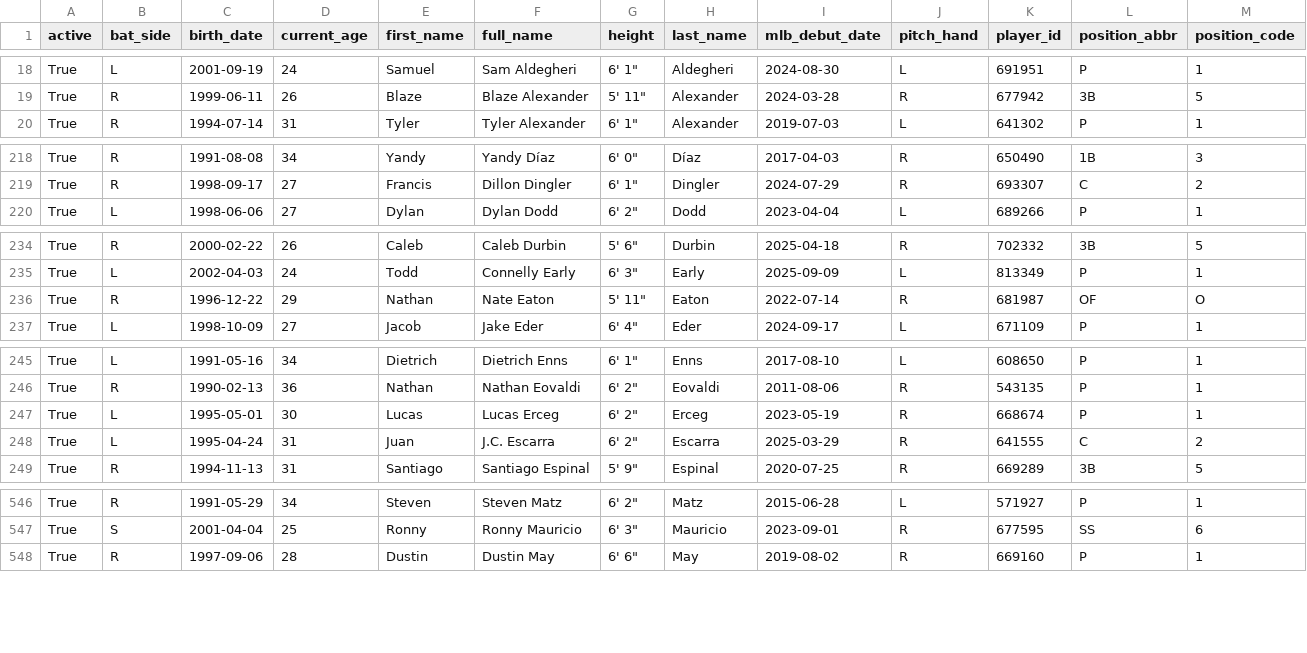
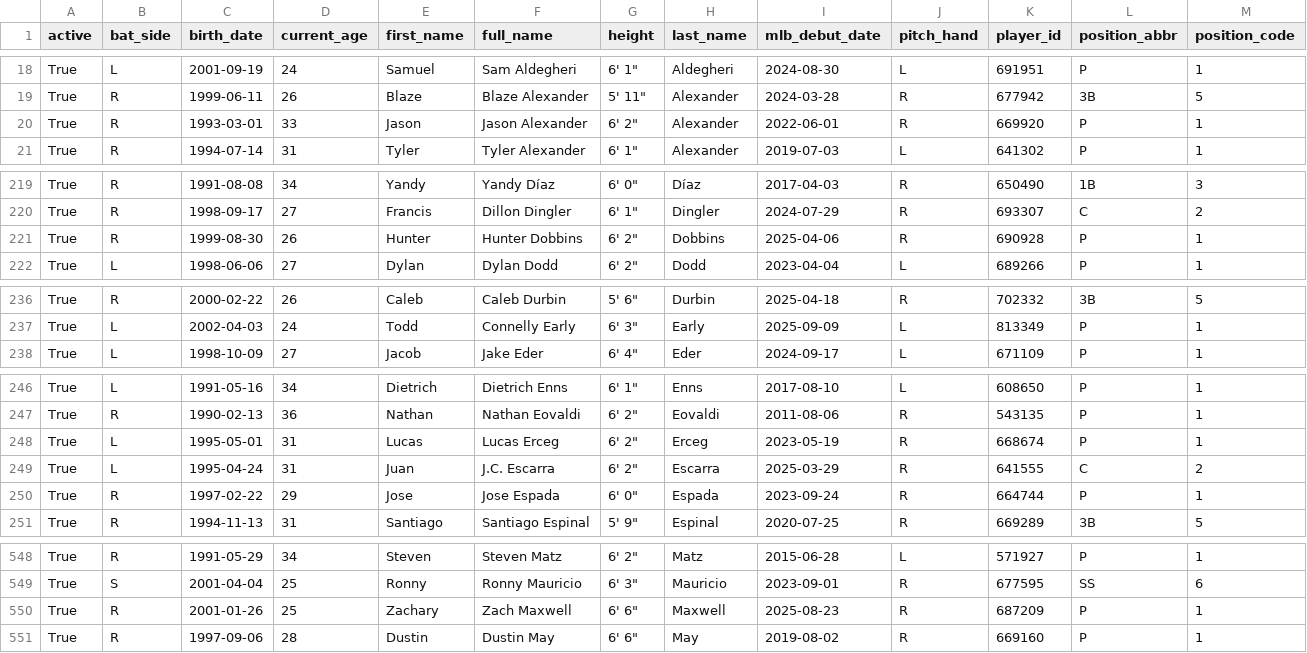
Before and after one commit to fuku8/mlb-data, a CSV file: data/players.csv, drawn as a sheet; only a part is shown, gaps mark what is left out; removed rows and columns are numbered as before the commit, all else as after; rows hold the shown columns only; the diff covers the shown part only; the diff names each change by its address in the sheet, - before the commit and + after, or states it on an @@ line.

```diff
--- a/data/players.csv
+++ b/data/players.csv
+row 20: True | R | 1993-03-01 | 33 | Jason | Jason Alexander | 6' 2" | Alexander | 2022-06-01 | R | 669920 | P | 1
+row 221: True | R | 1999-08-30 | 26 | Hunter | Hunter Dobbins | 6' 2" | Dobbins | 2025-04-06 | R | 690928 | P | 1
-row 236: True | R | 1996-12-22 | 29 | Nathan | Nate Eaton | 5' 11" | Eaton | 2022-07-14 | R | 681987 | OF | O
-D248 (current_age): 30
+D248 (current_age): 31
+row 250: True | R | 1997-02-22 | 29 | Jose | Jose Espada | 6' 0" | Espada | 2023-09-24 | R | 664744 | P | 1
+row 550: True | R | 2001-01-26 | 25 | Zachary | Zach Maxwell | 6' 6" | Maxwell | 2025-08-23 | R | 687209 | P | 1
```
Also changed, not shown: 3 added rows and 4 edited cells elsewhere in this file, data/player_fielding.csv, data/player_hitting.csv, 4 other files.
